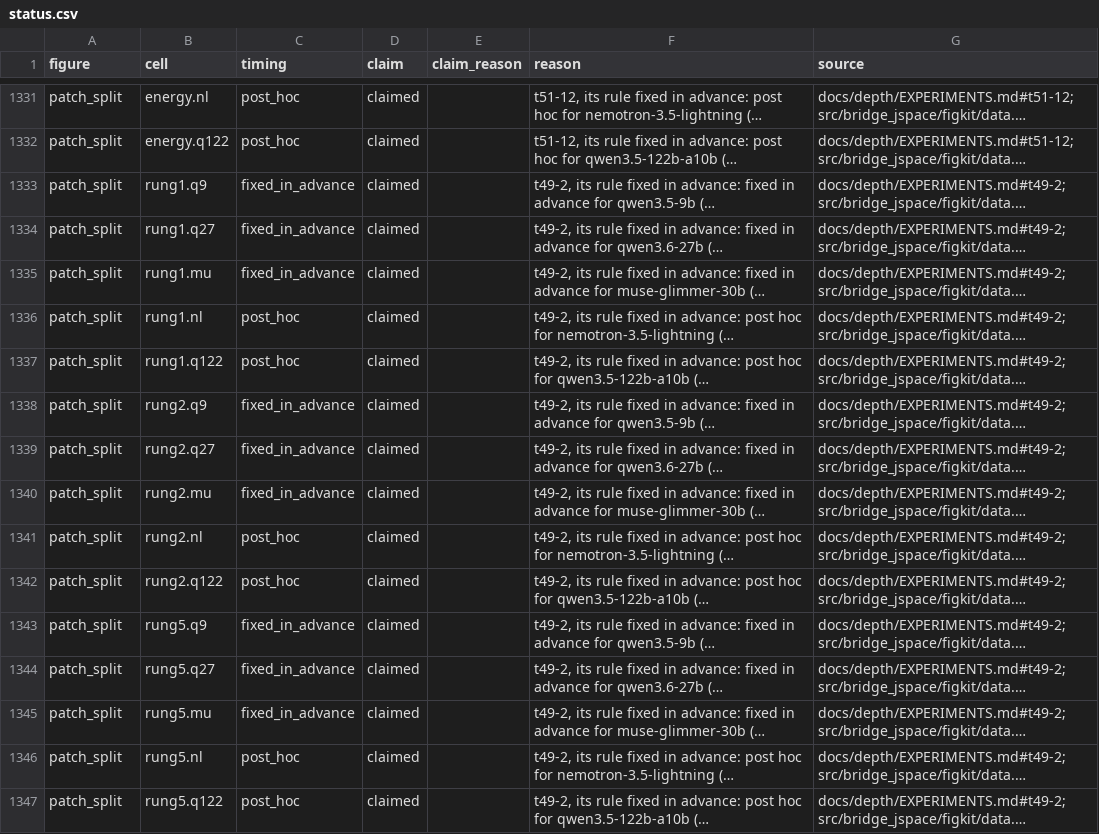
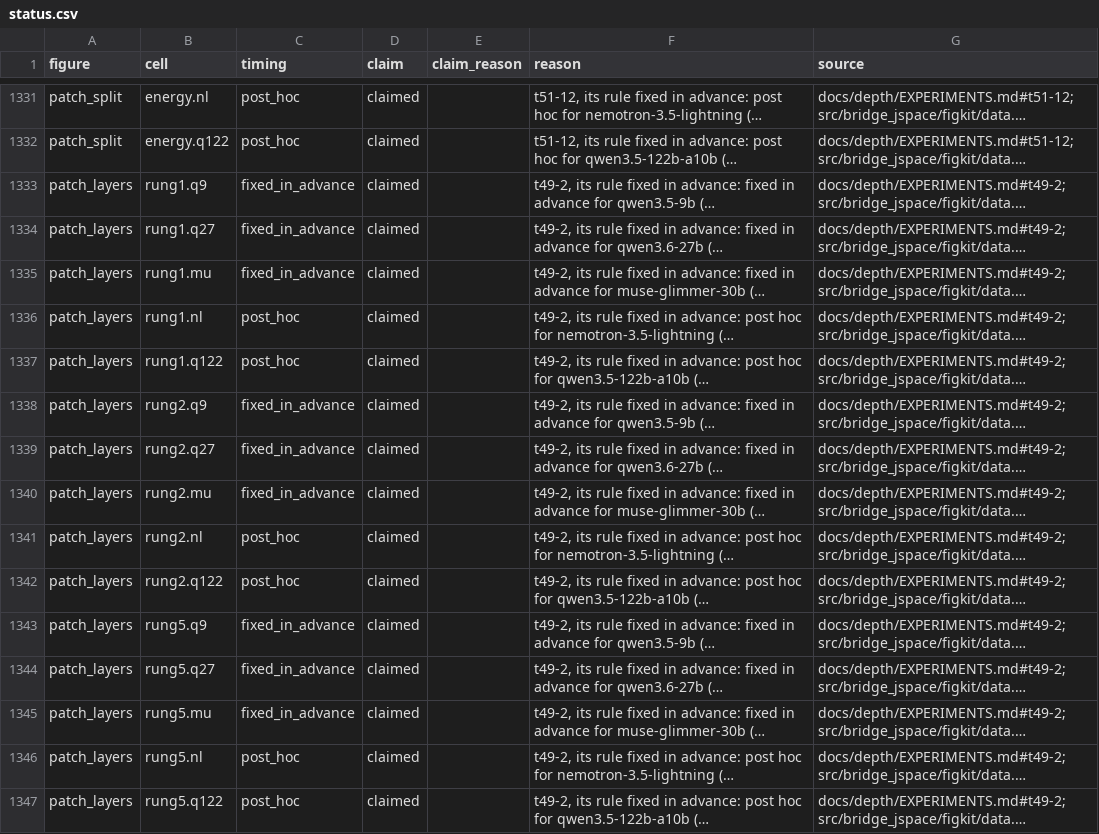
Before and after one commit to zach-perlman/bridge-jspace, a CSV file: data/figures/status.csv, drawn as a sheet; only a part is shown, gaps mark what is left out; long unchanged cells end in …; the diff names each change by its address in the sheet, - before the commit and + after, or states it on an @@ line.

```diff
--- a/data/figures/status.csv
+++ b/data/figures/status.csv
-A1333:A1347 (figure): patch_split
+A1333:A1347 (figure): patch_layers
```
Also changed, not shown: data/figures/writeup/data.csv, 54 other files.
